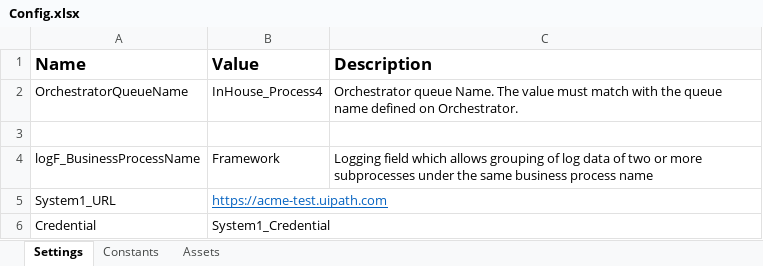
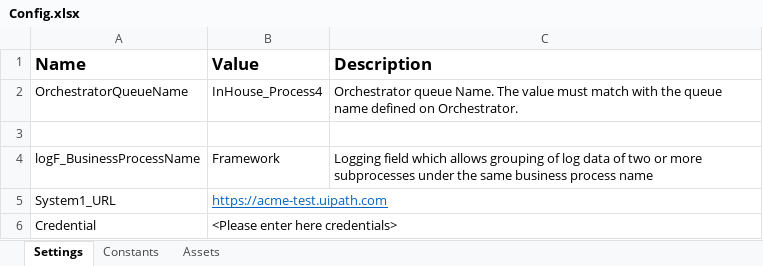
Before and after one commit to NoEducation/REFGenerate, an Excel workbook: Data/Config.xlsx, sheet Settings, drawn as a sheet; values as stored, in another font and other column widths than the file's, no borders; the diff names each change by its address in the sheet, - before the commit and + after, or states it on an @@ line.

```diff
--- a/Data/Config.xlsx (sheet Settings)
+++ b/Data/Config.xlsx (sheet Settings)
-B6 (Value): System1_Credential
+B6 (Value): <Please enter here credentials>
```
Also changed, not shown: 9 other files.
